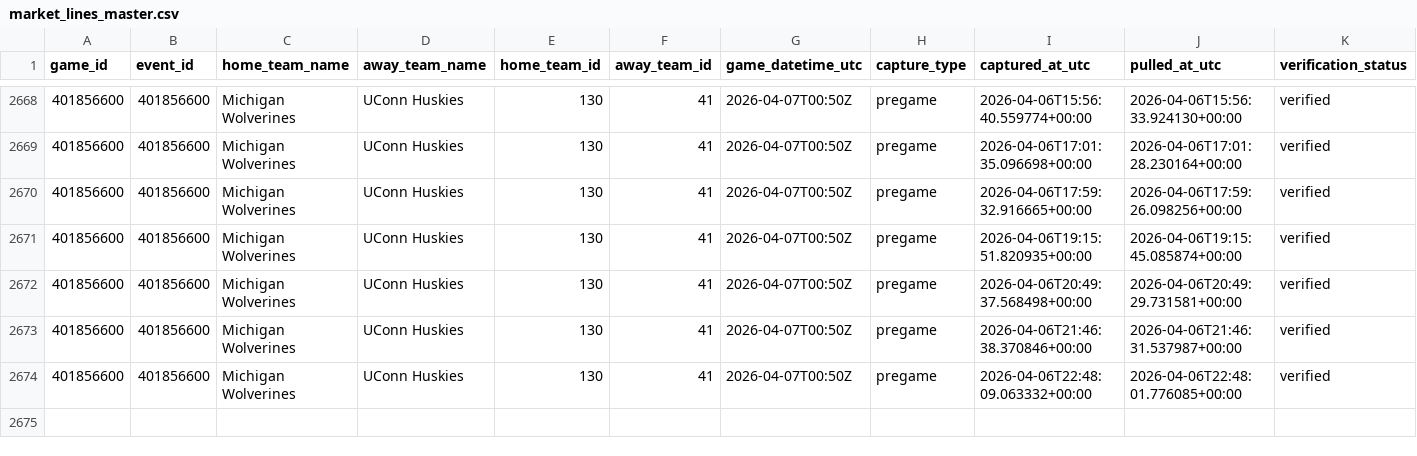
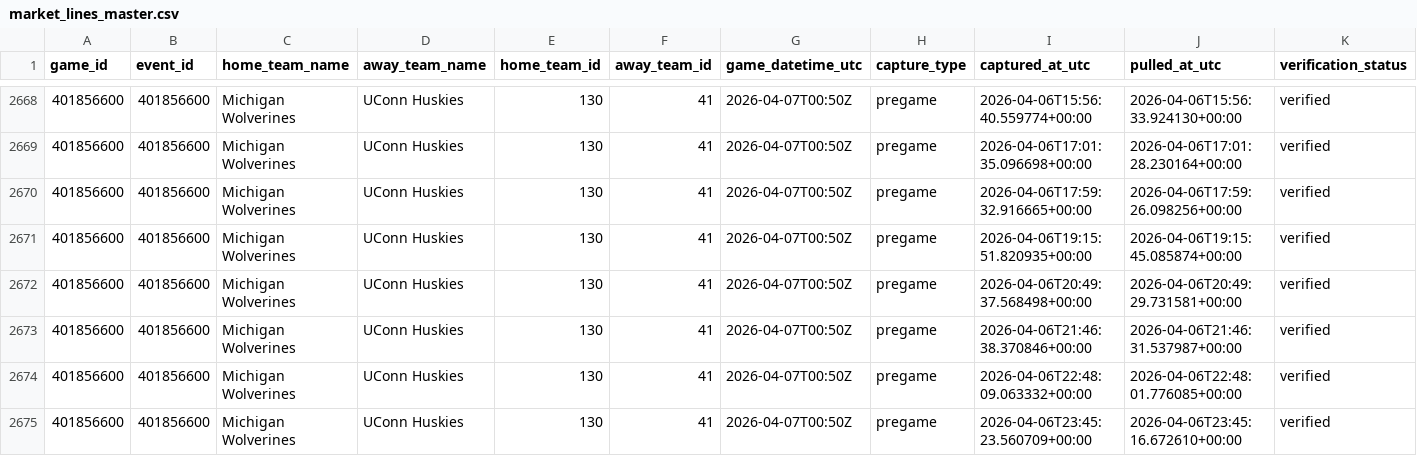
Before and after one commit to goldbondman/CBB.RD2, a CSV file: data/market_lines_master.csv, drawn as a sheet; only a part is shown, gaps mark what is left out; rows hold the shown columns only; the diff names each change by its address in the sheet, - before the commit and + after, or states it on an @@ line.

```diff
--- a/data/market_lines_master.csv
+++ b/data/market_lines_master.csv
+row 2675: 401856600 | 401856600 | Michigan Wolverines | UConn Huskies | 130 | 41 | 2026-04-07T00:50Z | pregame | 2026-04-06T23:45:23.560709+00:00 | 2026-04-06T23:45:16.672610+00:00 | verified
```
Also changed, not shown: data/market_lines_latest.csv, data/odds_snapshot.csv, 1 other file.
